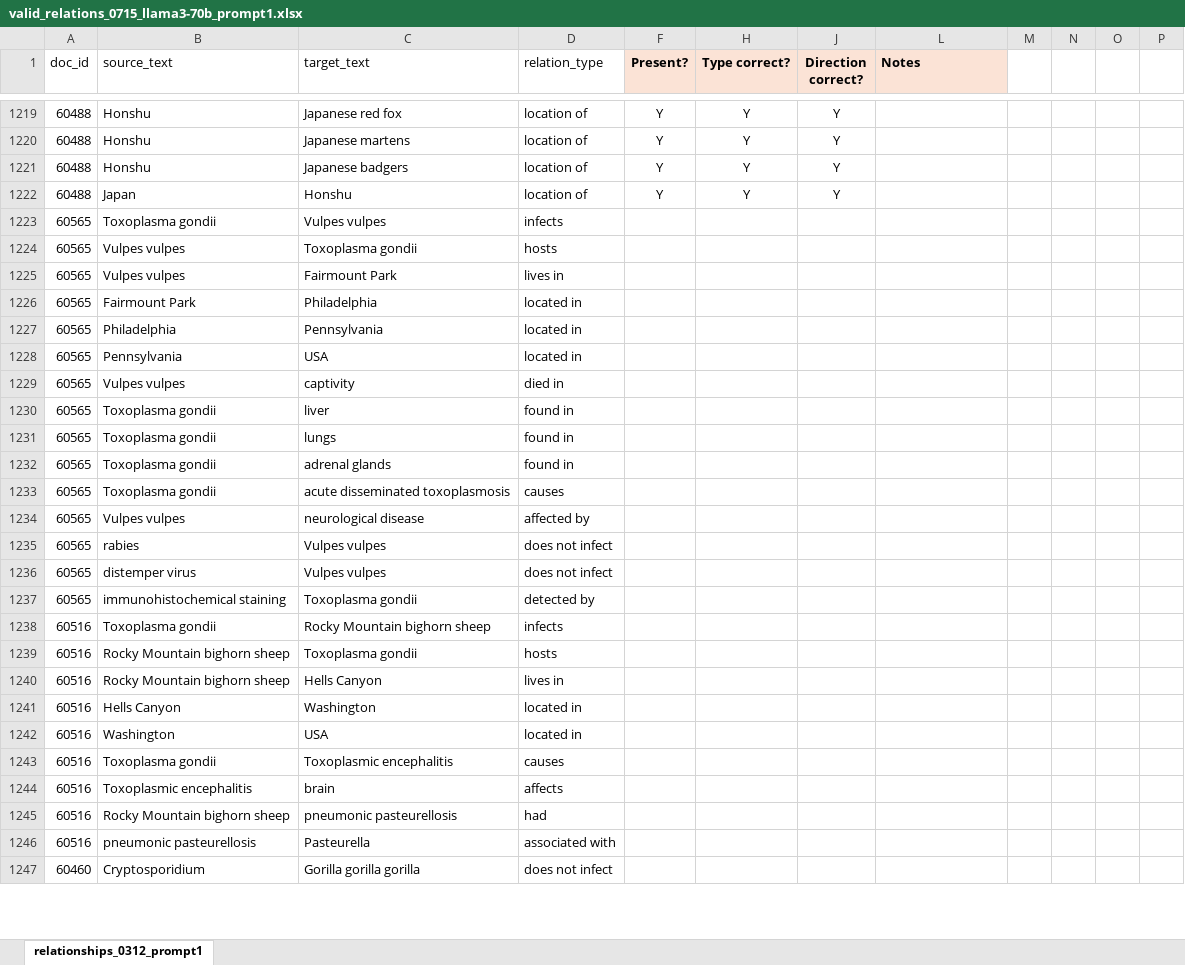
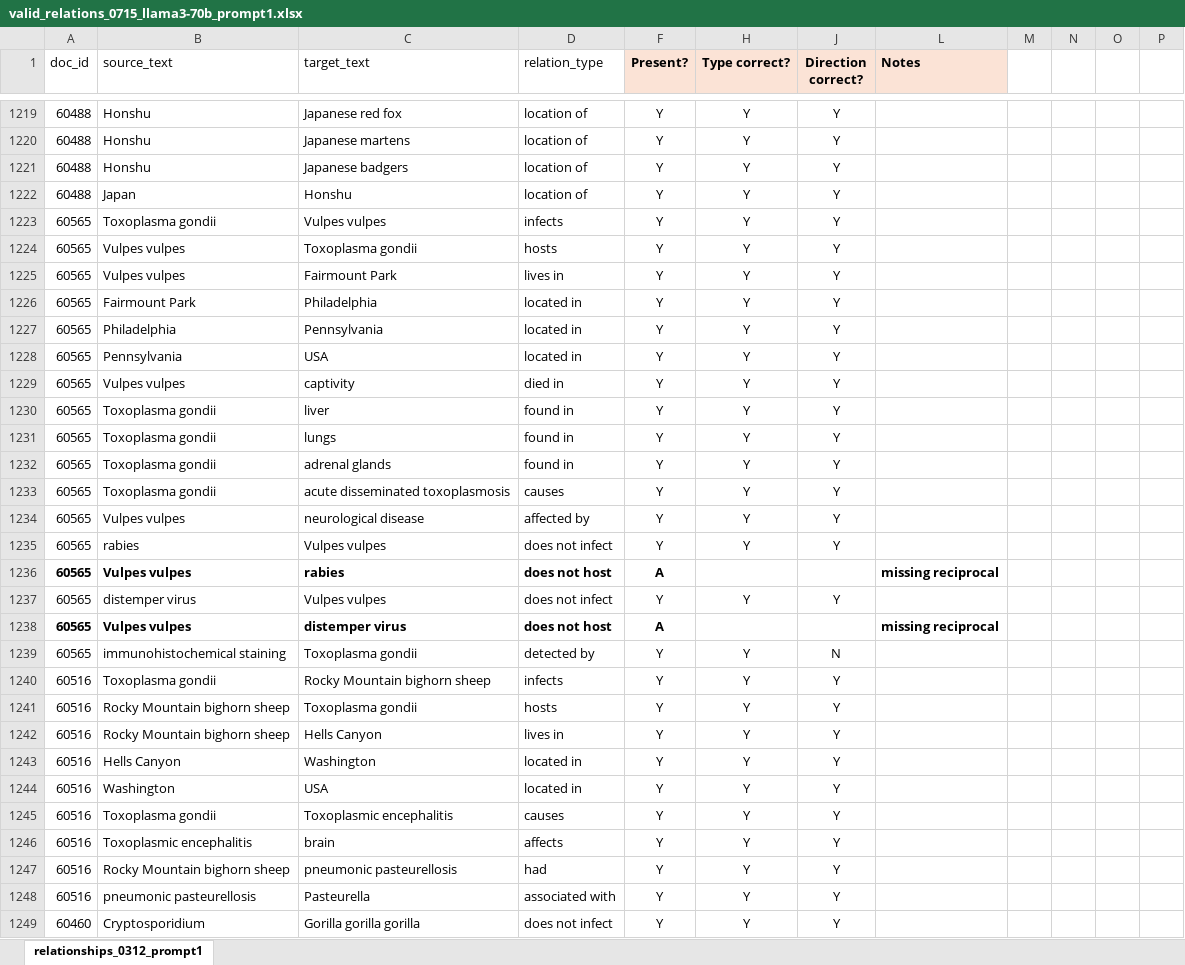
Before and after one commit to maxfarrell/hp-extractor, an Excel workbook: zs/0715/valid_relations_0715_llama3-70b_prompt1.xlsx, sheet relationships_0312_prompt1, drawn as a sheet; only a part is shown, gaps mark what is left out; values as stored, in another font and other column widths than the file's, no borders; addresses are those after the commit; the diff covers the shown part only; the diff names each change by its address in the sheet, - before the commit and + after, or states it on an @@ line.

```diff
--- a/zs/0715/valid_relations_0715_llama3-70b_prompt1.xlsx (sheet relationships_0312_prompt1)
+++ b/zs/0715/valid_relations_0715_llama3-70b_prompt1.xlsx (sheet relationships_0312_prompt1)
-F1223:F1235 (Present?): (empty)
+F1223:F1235 (Present?): Y
-H1223:H1235 (Type correct?): (empty)
+H1223:H1235 (Type correct?): Y
-J1223:J1235 (Direction correct?): (empty)
+J1223:J1235 (Direction correct?): Y
+row 1236: 60565 | Vulpes vulpes | rabies | does not host | A |  |  | missing reciprocal
-F1237 (Present?): (empty)
+F1237 (Present?): Y
-H1237 (Type correct?): (empty)
+H1237 (Type correct?): Y
-J1237 (Direction correct?): (empty)
+J1237 (Direction correct?): Y
+row 1238: 60565 | Vulpes vulpes | distemper virus | does not host | A |  |  | missing reciprocal
-F1239:F1249 (Present?): (empty)
+F1239:F1249 (Present?): Y
-H1239:H1249 (Type correct?): (empty)
+H1239:H1249 (Type correct?): Y
-J1239 (Direction correct?): (empty)
+J1239 (Direction correct?): N
-J1240:J1249 (Direction correct?): (empty)
+J1240:J1249 (Direction correct?): Y
```
Also changed, not shown: other rows of this sheet, zs/0715/valid_entities_0715_llama3-70b_prompt1.xlsx.
